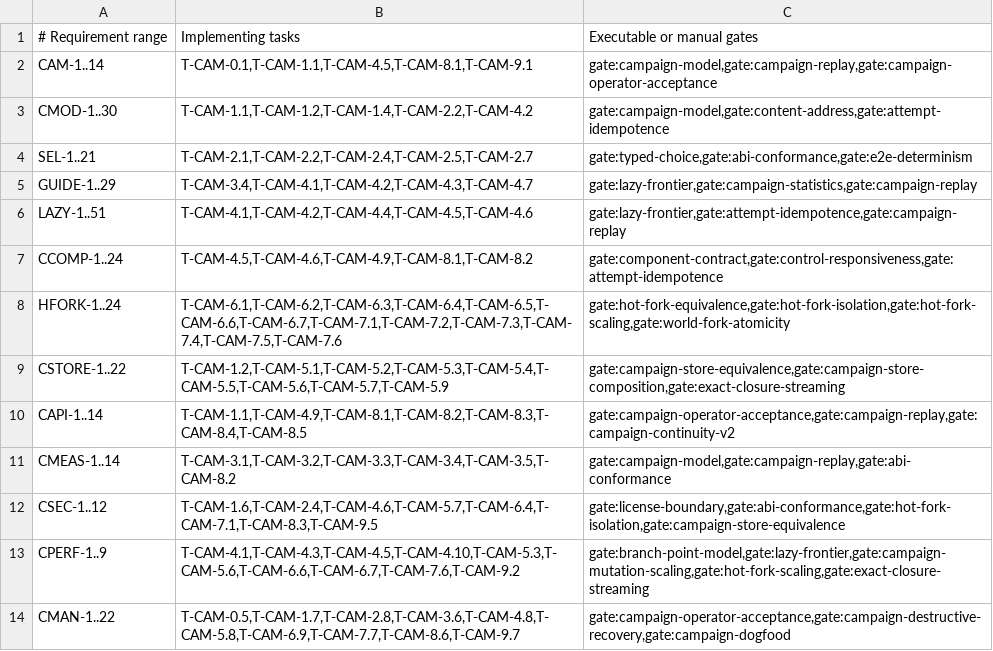
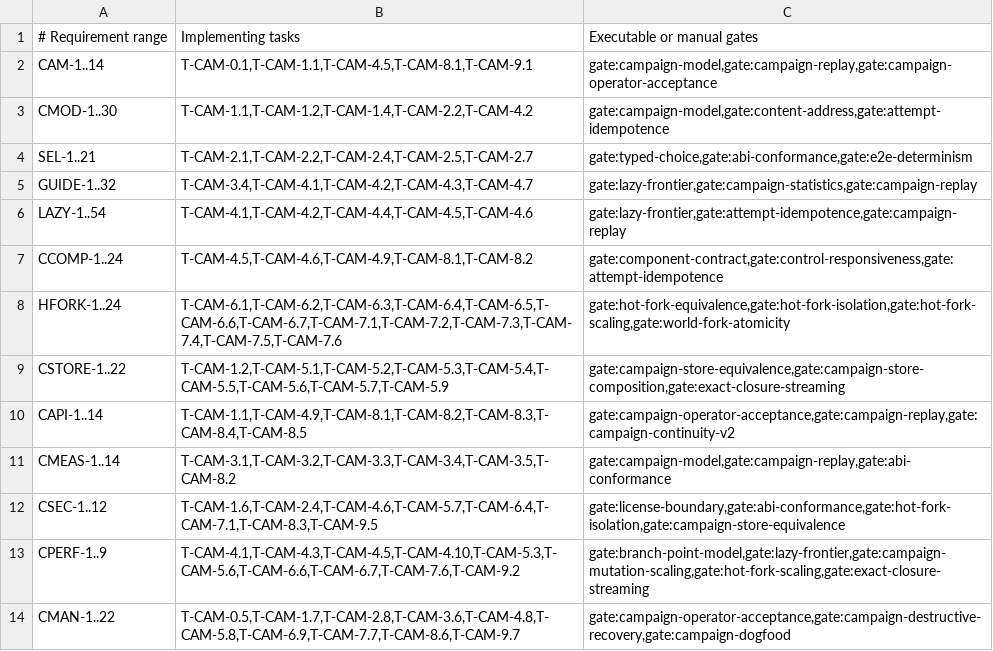
Before and after one commit to andyl-technologies/aos, a TSV file: docs/rfcs/0016-crucible-campaigns/requirement-traceability.tsv, drawn as a sheet.

Commit message:
crucible: close adaptive guidance milestone
Signed-off-by: Dylan Plecki <dylan@andyl.com>

```diff
--- a/docs/rfcs/0016-crucible-campaigns/requirement-traceability.tsv
+++ b/docs/rfcs/0016-crucible-campaigns/requirement-traceability.tsv
@@ -4,4 +4,4 @@ CMOD-1..30	T-CAM-1.1,T-CAM-1.2,T-CAM-1.4,T-CAM-2.2,T-CAM-4.2	gate:campaign-model
 SEL-1..21	T-CAM-2.1,T-CAM-2.2,T-CAM-2.4,T-CAM-2.5,T-CAM-2.7	gate:typed-choice,gate:abi-conformance,gate:e2e-determinism
-GUIDE-1..29	T-CAM-3.4,T-CAM-4.1,T-CAM-4.2,T-CAM-4.3,T-CAM-4.7	gate:lazy-frontier,gate:campaign-statistics,gate:campaign-replay
-LAZY-1..51	T-CAM-4.1,T-CAM-4.2,T-CAM-4.4,T-CAM-4.5,T-CAM-4.6	gate:lazy-frontier,gate:attempt-idempotence,gate:campaign-replay
+GUIDE-1..32	T-CAM-3.4,T-CAM-4.1,T-CAM-4.2,T-CAM-4.3,T-CAM-4.7	gate:lazy-frontier,gate:campaign-statistics,gate:campaign-replay
+LAZY-1..54	T-CAM-4.1,T-CAM-4.2,T-CAM-4.4,T-CAM-4.5,T-CAM-4.6	gate:lazy-frontier,gate:attempt-idempotence,gate:campaign-replay
 CCOMP-1..24	T-CAM-4.5,T-CAM-4.6,T-CAM-4.9,T-CAM-8.1,T-CAM-8.2	gate:component-contract,gate:control-responsiveness,gate:attempt-idempotence
```
Also changed, not shown: 1 other file.
